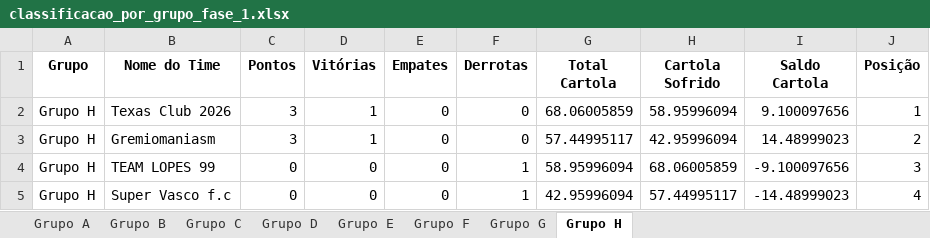
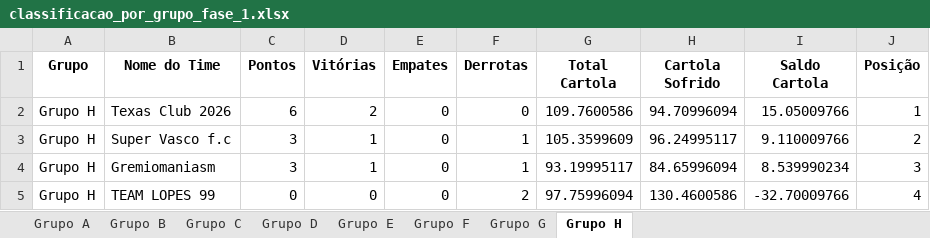
Before and after one commit to FernandoBC23/cartola_2026, an Excel workbook: libertadores/datasets_liberta/classificacao_por_grupo_fase_1.xlsx, sheet Grupo H, drawn as a sheet; values as stored, in another font and other column widths than the file's, no borders; removed rows and columns are numbered as before the commit, all else as after; the diff names each change by its address in the sheet, - before the commit and + after, or states it on an @@ line.

```diff
--- a/libertadores/datasets_liberta/classificacao_por_grupo_fase_1.xlsx (sheet Grupo H)
+++ b/libertadores/datasets_liberta/classificacao_por_grupo_fase_1.xlsx (sheet Grupo H)
-C2 (Pontos): 3
+C2 (Pontos): 6
-D2 (Vitórias): 1
+D2 (Vitórias): 2
-G2 (Total Cartola): 68.06005859
+G2 (Total Cartola): 109.7600586
-H2 (Cartola Sofrido): 58.95996094
+H2 (Cartola Sofrido): 94.70996094
-I2 (Saldo Cartola): 9.100097656
+I2 (Saldo Cartola): 15.05009766
+row 3: Grupo H | Super Vasco f.c | 3 | 1 | 0 | 1 | 105.3599609 | 96.24995117 | 9.110009766 | 2
-F4 (Derrotas): 0
+F4 (Derrotas): 1
-G4 (Total Cartola): 57.44995117
+G4 (Total Cartola): 93.19995117
-H4 (Cartola Sofrido): 42.95996094
+H4 (Cartola Sofrido): 84.65996094
-I4 (Saldo Cartola): 14.48999023
+I4 (Saldo Cartola): 8.539990234
-J4 (Posição): 2
+J4 (Posição): 3
-F5 (Derrotas): 1
+F5 (Derrotas): 2
-G5 (Total Cartola): 58.95996094
+G5 (Total Cartola): 97.75996094
-H5 (Cartola Sofrido): 68.06005859
+H5 (Cartola Sofrido): 130.4600586
-I5 (Saldo Cartola): -9.100097656
+I5 (Saldo Cartola): -32.70009766
-J5 (Posição): 3
+J5 (Posição): 4
-row 5: Grupo H | Super Vasco f.c | 0 | 0 | 0 | 1 | 42.95996094 | 57.44995117 | -14.48999023 | 4
```
Also changed, not shown: sheet Grupo B, sheet Grupo F, sheet Grupo A, sheet Grupo G, sheet Grupo E, sheet Grupo D, 1 more sheet, libertadores/datasets_liberta/resultados_fase_1.xlsx, liga_eliminacao/datasets_liga_eliminacao/Pontuacoes_Por_Rodada_Liga_Eliminacao.xlsx, 55 other files.
